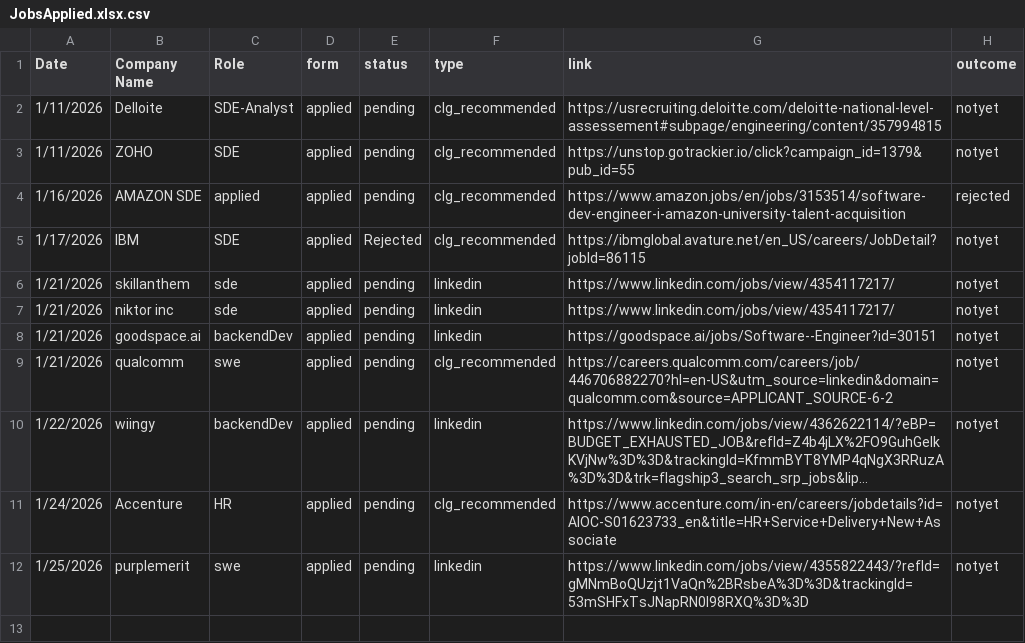
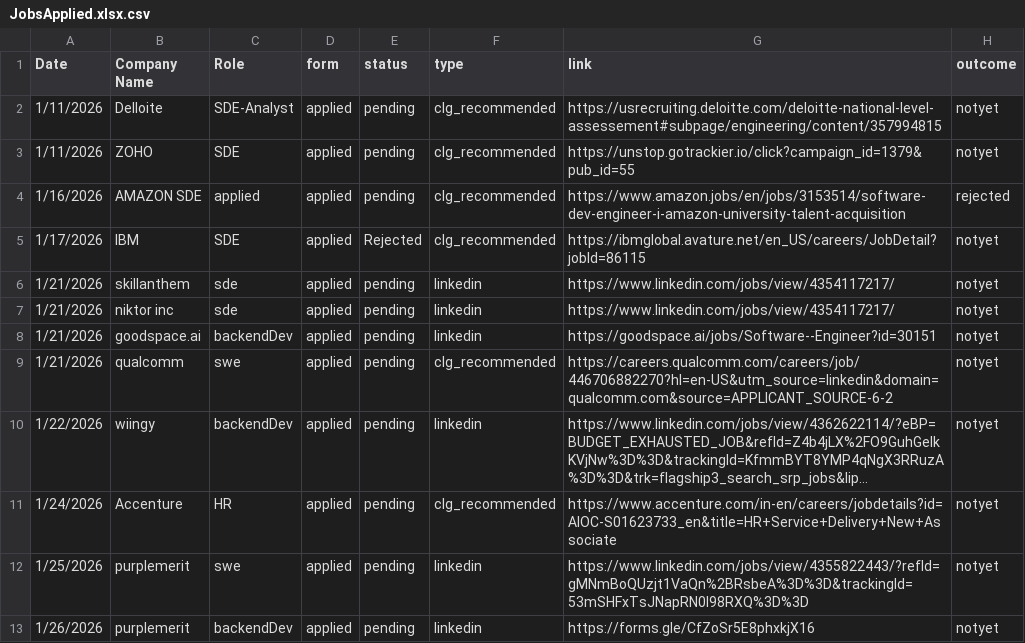
Before and after one commit to AAYUSH-SAHAY-24326711019/IT-Jobs-Preparations, a CSV file: JobsApplied.xlsx.csv, drawn as a sheet; long unchanged cells end in …; the diff names each change by its address in the sheet, - before the commit and + after, or states it on an @@ line.

Commit message:
updates:26/01/2026

```diff
--- a/JobsApplied.xlsx.csv
+++ b/JobsApplied.xlsx.csv
+row 13: 1/26/2026 | purplemerit | backendDev | applied | pending | linkedin | https://forms.gle/CfZoSr5E8phxkjX16 | notyet
```
